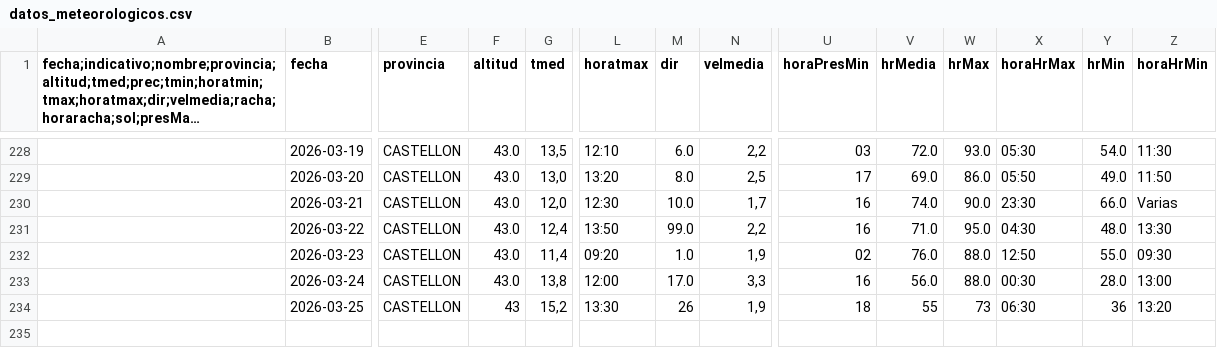
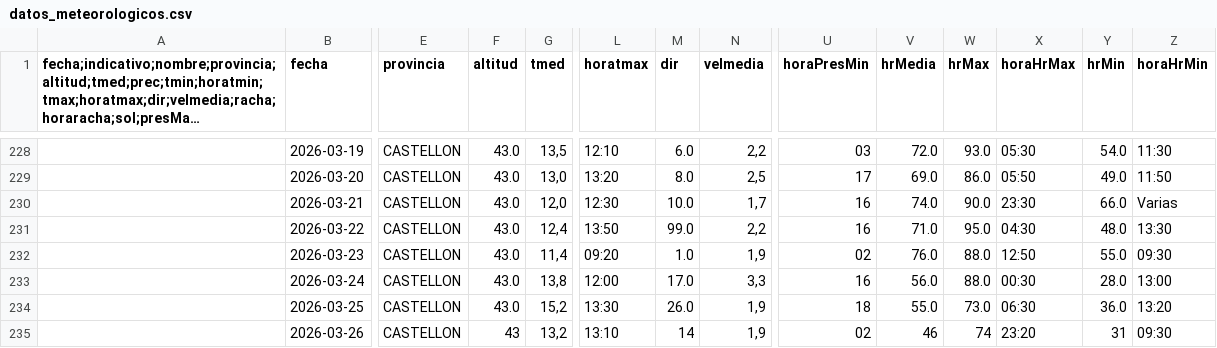
Before and after one commit to AlbertPoloMolina/meteo_information, a CSV file: datos_meteorologicos.csv, drawn as a sheet; only a part is shown, gaps mark what is left out; long unchanged cells end in …; rows hold the shown columns only; the diff names each change by its address in the sheet, - before the commit and + after, or states it on an @@ line.

Commit message:
Update CSV [skip ci]

```diff
--- a/datos_meteorologicos.csv
+++ b/datos_meteorologicos.csv
-F234 (altitud): 43
+F234 (altitud): 43.0
-M234 (dir): 26
+M234 (dir): 26.0
-V234 (hrMedia): 55
+V234 (hrMedia): 55.0
-W234 (hrMax): 73
+W234 (hrMax): 73.0
-Y234 (hrMin): 36
+Y234 (hrMin): 36.0
+row 235:  | 2026-03-26 | CASTELLON | 43 | 13,2 | 13:10 | 14 | 1,9 | 02 | 46 | 74 | 23:20 | 31 | 09:30
```
